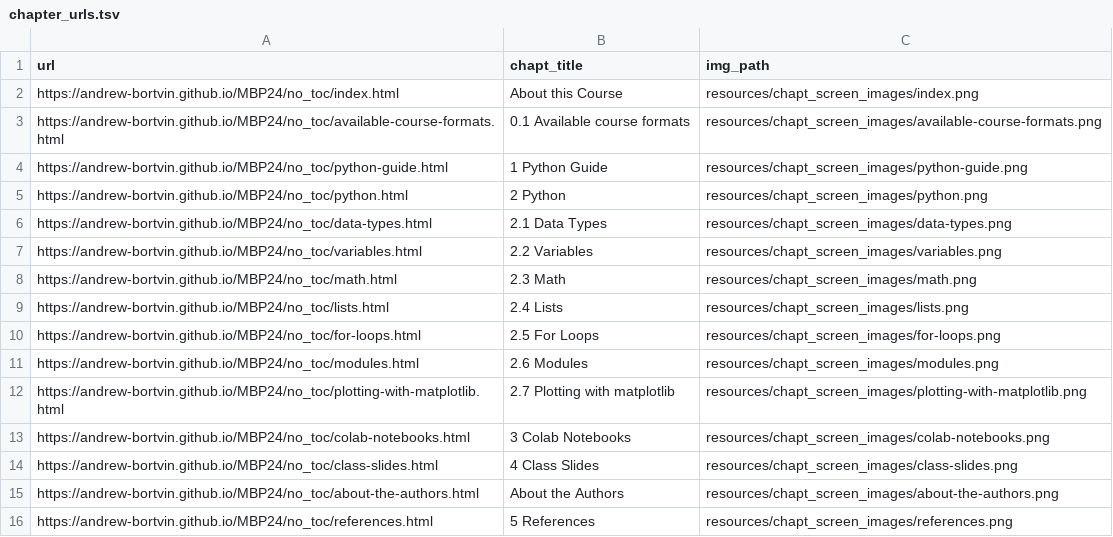
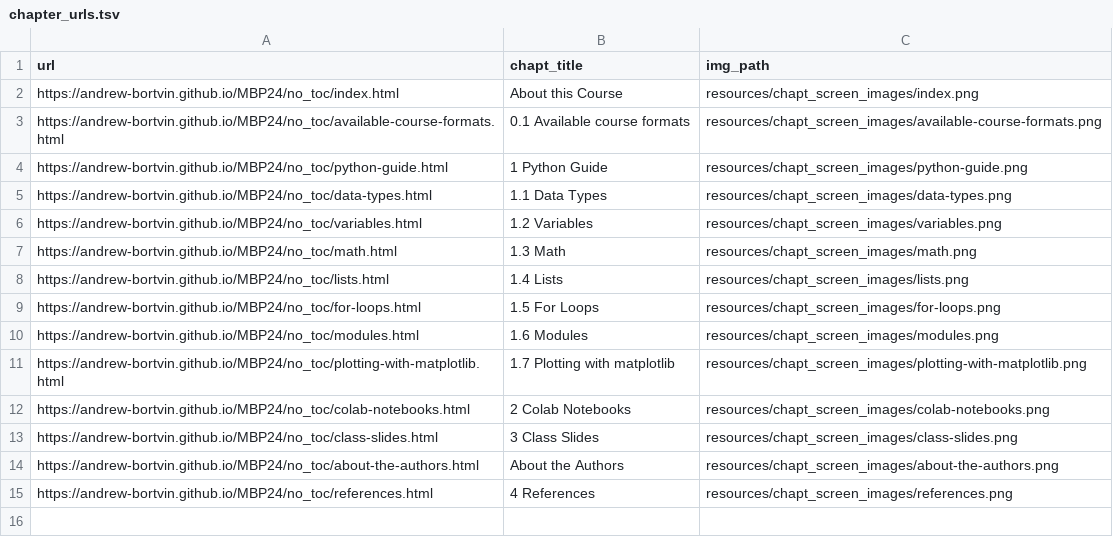
Before and after one commit to andrew-bortvin/MBP24, a TSV file: resources/chapt_screen_images/chapter_urls.tsv, drawn as a sheet.

```diff
--- a/resources/chapt_screen_images/chapter_urls.tsv
+++ b/resources/chapt_screen_images/chapter_urls.tsv
@@ -4,13 +4,12 @@ https://andrew-bortvin.github.io/MBP24/no_toc/available-course-formats.html	0.1
 https://andrew-bortvin.github.io/MBP24/no_toc/python-guide.html	1 Python Guide	resources/chapt_screen_images/python-guide.png
-https://andrew-bortvin.github.io/MBP24/no_toc/python.html	2 Python	resources/chapt_screen_images/python.png
-https://andrew-bortvin.github.io/MBP24/no_toc/data-types.html	2.1 Data Types	resources/chapt_screen_images/data-types.png
-https://andrew-bortvin.github.io/MBP24/no_toc/variables.html	2.2 Variables	resources/chapt_screen_images/variables.png
-https://andrew-bortvin.github.io/MBP24/no_toc/math.html	2.3 Math	resources/chapt_screen_images/math.png
-https://andrew-bortvin.github.io/MBP24/no_toc/lists.html	2.4 Lists	resources/chapt_screen_images/lists.png
-https://andrew-bortvin.github.io/MBP24/no_toc/for-loops.html	2.5 For Loops	resources/chapt_screen_images/for-loops.png
-https://andrew-bortvin.github.io/MBP24/no_toc/modules.html	2.6 Modules	resources/chapt_screen_images/modules.png
-https://andrew-bortvin.github.io/MBP24/no_toc/plotting-with-matplotlib.html	2.7 Plotting with matplotlib	resources/chapt_screen_images/plotting-with-matplotlib.png
-https://andrew-bortvin.github.io/MBP24/no_toc/colab-notebooks.html	3 Colab Notebooks	resources/chapt_screen_images/colab-notebooks.png
-https://andrew-bortvin.github.io/MBP24/no_toc/class-slides.html	4 Class Slides	resources/chapt_screen_images/class-slides.png
+https://andrew-bortvin.github.io/MBP24/no_toc/data-types.html	1.1 Data Types	resources/chapt_screen_images/data-types.png
+https://andrew-bortvin.github.io/MBP24/no_toc/variables.html	1.2 Variables	resources/chapt_screen_images/variables.png
+https://andrew-bortvin.github.io/MBP24/no_toc/math.html	1.3 Math	resources/chapt_screen_images/math.png
+https://andrew-bortvin.github.io/MBP24/no_toc/lists.html	1.4 Lists	resources/chapt_screen_images/lists.png
+https://andrew-bortvin.github.io/MBP24/no_toc/for-loops.html	1.5 For Loops	resources/chapt_screen_images/for-loops.png
+https://andrew-bortvin.github.io/MBP24/no_toc/modules.html	1.6 Modules	resources/chapt_screen_images/modules.png
+https://andrew-bortvin.github.io/MBP24/no_toc/plotting-with-matplotlib.html	1.7 Plotting with matplotlib	resources/chapt_screen_images/plotting-with-matplotlib.png
+https://andrew-bortvin.github.io/MBP24/no_toc/colab-notebooks.html	2 Colab Notebooks	resources/chapt_screen_images/colab-notebooks.png
+https://andrew-bortvin.github.io/MBP24/no_toc/class-slides.html	3 Class Slides	resources/chapt_screen_images/class-slides.png
 https://andrew-bortvin.github.io/MBP24/no_toc/about-the-authors.html	About the Authors	resources/chapt_screen_images/about-the-authors.png
-https://andrew-bortvin.github.io/MBP24/no_toc/references.html	5 References	resources/chapt_screen_images/references.png
+https://andrew-bortvin.github.io/MBP24/no_toc/references.html	4 References	resources/chapt_screen_images/references.png
```
Also changed, not shown: 41 other files.
